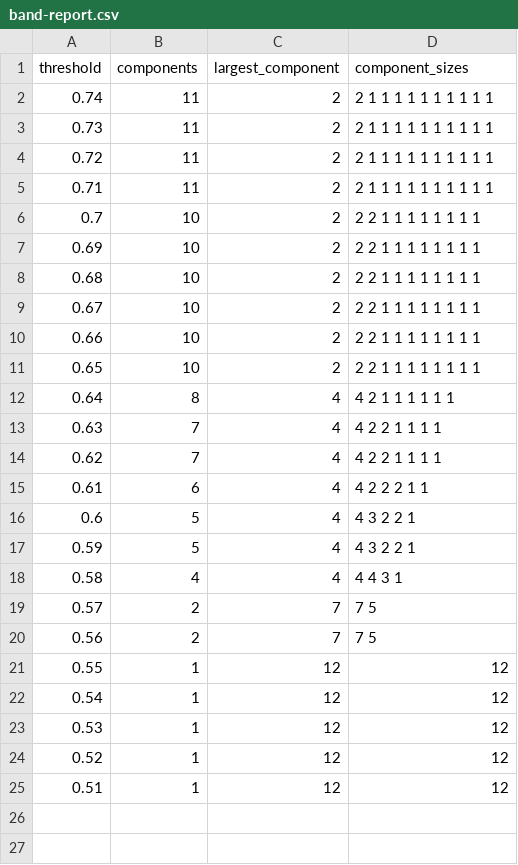
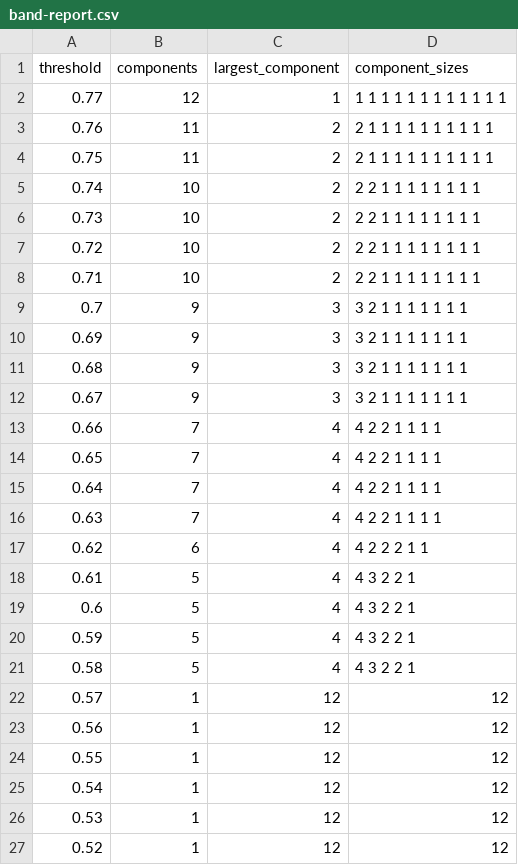
Before and after one commit to rmax-ai/system-prompts-forensics, a CSV file: data/band-report.csv, drawn as a sheet.

```diff
--- a/data/band-report.csv
+++ b/data/band-report.csv
@@ -1,21 +1,24 @@
 threshold,components,largest_component,component_sizes
-0.74,11,2,2 1 1 1 1 1 1 1 1 1 1
-0.73,11,2,2 1 1 1 1 1 1 1 1 1 1
-0.72,11,2,2 1 1 1 1 1 1 1 1 1 1
-0.71,11,2,2 1 1 1 1 1 1 1 1 1 1
-0.7,10,2,2 2 1 1 1 1 1 1 1 1
-0.69,10,2,2 2 1 1 1 1 1 1 1 1
-0.68,10,2,2 2 1 1 1 1 1 1 1 1
-0.67,10,2,2 2 1 1 1 1 1 1 1 1
-0.66,10,2,2 2 1 1 1 1 1 1 1 1
-0.65,10,2,2 2 1 1 1 1 1 1 1 1
-0.64,8,4,4 2 1 1 1 1 1 1
+0.77,12,1,1 1 1 1 1 1 1 1 1 1 1 1
+0.76,11,2,2 1 1 1 1 1 1 1 1 1 1
+0.75,11,2,2 1 1 1 1 1 1 1 1 1 1
+0.74,10,2,2 2 1 1 1 1 1 1 1 1
+0.73,10,2,2 2 1 1 1 1 1 1 1 1
+0.72,10,2,2 2 1 1 1 1 1 1 1 1
+0.71,10,2,2 2 1 1 1 1 1 1 1 1
+0.7,9,3,3 2 1 1 1 1 1 1 1
+0.69,9,3,3 2 1 1 1 1 1 1 1
+0.68,9,3,3 2 1 1 1 1 1 1 1
+0.67,9,3,3 2 1 1 1 1 1 1 1
+0.66,7,4,4 2 2 1 1 1 1
+0.65,7,4,4 2 2 1 1 1 1
+0.64,7,4,4 2 2 1 1 1 1
 0.63,7,4,4 2 2 1 1 1 1
-0.62,7,4,4 2 2 1 1 1 1
-0.61,6,4,4 2 2 2 1 1
+0.62,6,4,4 2 2 2 1 1
+0.61,5,4,4 3 2 2 1
 0.6,5,4,4 3 2 2 1
 0.59,5,4,4 3 2 2 1
-0.58,4,4,4 4 3 1
-0.57,2,7,7 5
-0.56,2,7,7 5
+0.58,5,4,4 3 2 2 1
+0.57,1,12,12
+0.56,1,12,12
 0.55,1,12,12
@@ -24,2 +27 @@ threshold,components,largest_component,component_sizes
 0.52,1,12,12
-0.51,1,12,12
```
Also changed, not shown: data/prompt-families.csv, data/similarities.csv, 54 other files.
